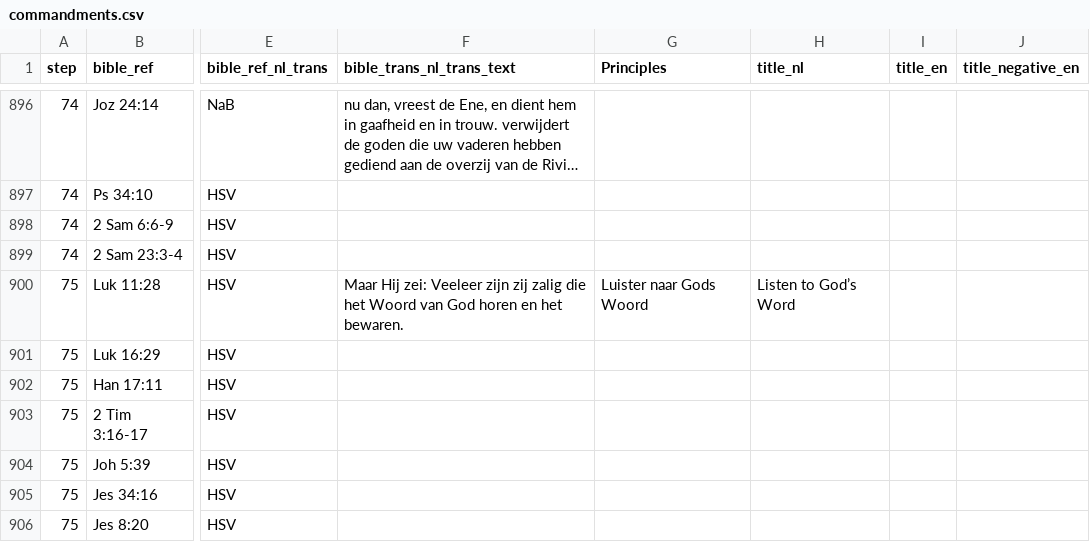
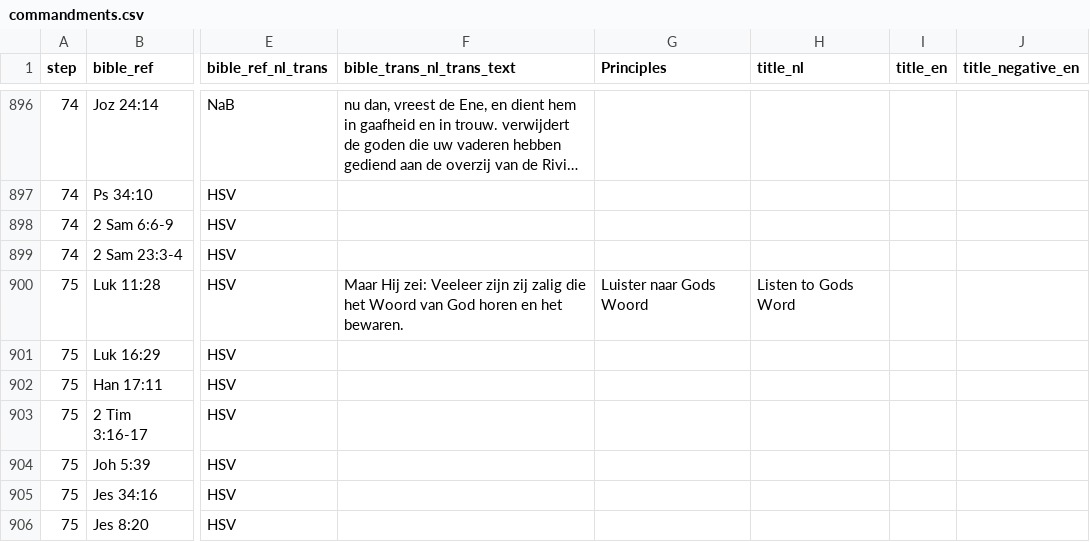
Before and after one commit to walkasjesus/walkasjesus_framework, a CSV file: jesus_commandments_website/data/commandments.csv, drawn as a sheet; only a part is shown, gaps mark what is left out; long unchanged cells end in …; the diff names each change by its address in the sheet, - before the commit and + after, or states it on an @@ line.

Commit message:
Bugfix on callings.1.12

```diff
--- a/jesus_commandments_website/data/commandments.csv
+++ b/jesus_commandments_website/data/commandments.csv
-H900 (title_nl): Listen to God’s Word
+H900 (title_nl): Listen to Gods Word
```
